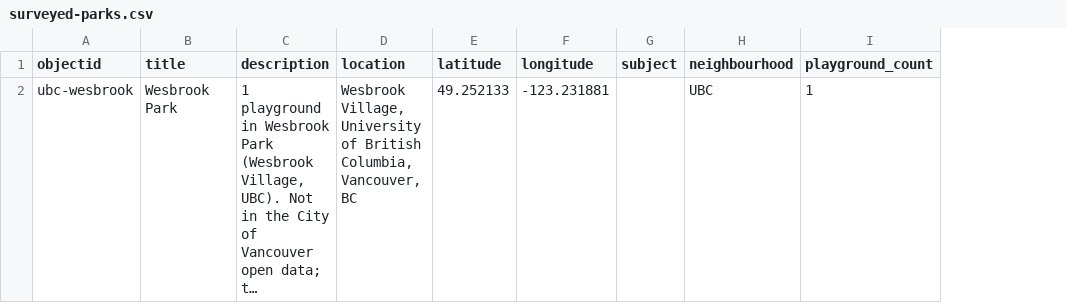
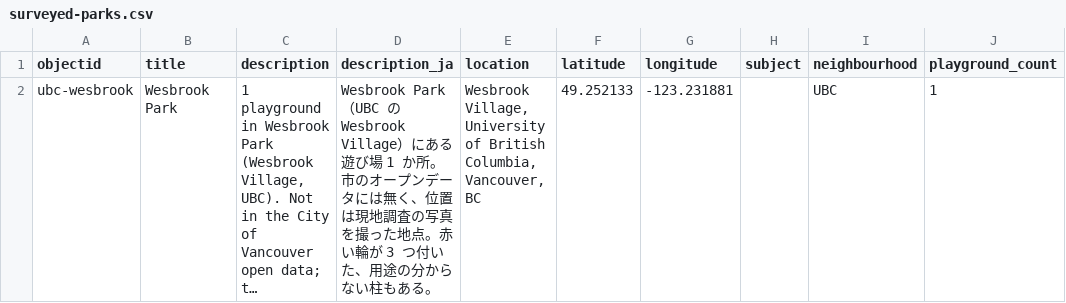
Before and after one commit to nakamura196/playgrounds, a CSV file: collection/surveyed-parks.csv, drawn as a sheet; only a part is shown; long unchanged cells end in …; the diff names each change by its address in the sheet, - before the commit and + after, or states it on an @@ line.

```diff
--- a/collection/surveyed-parks.csv
+++ b/collection/surveyed-parks.csv
+column D (description_ja), row 2: Wesbrook Park（UBC の Wesbrook Village）にある遊び場 1 か所。市のオープンデータには無く、位置は現地調査の写真を撮った地点。赤い輪が 3 つ付いた、用途の分からない柱もある。
```
Also changed, not shown: collection/photos.csv, collection/playgrounds.csv, 3 other files.
